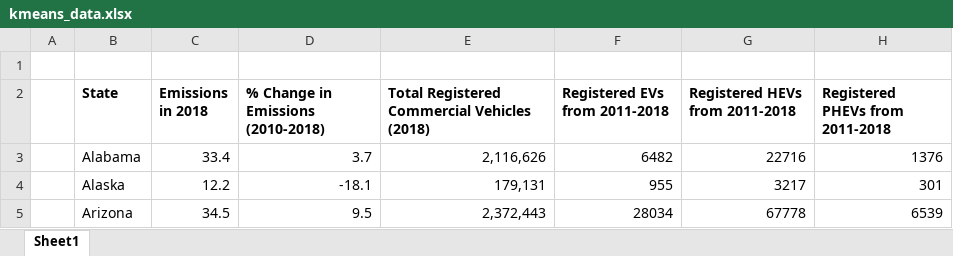
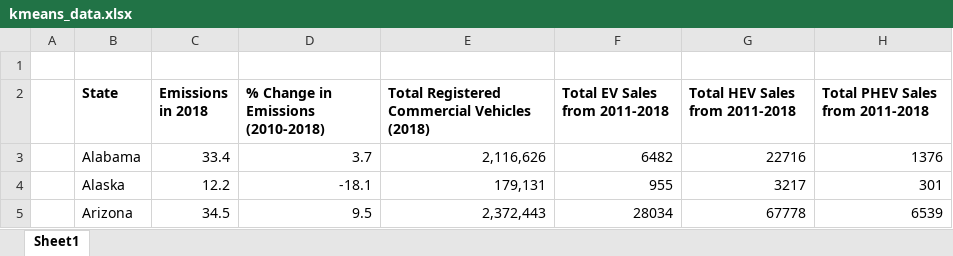
Before and after one commit to ykim879/machine.learning.project, an Excel workbook: kmeans_data.xlsx, sheet Sheet1, drawn as a sheet; only a part is shown; values as stored, in another font and other column widths than the file's, no borders; the diff names each change by its address in the sheet, - before the commit and + after, or states it on an @@ line.

Commit message:
Add files via upload

```diff
--- a/kmeans_data.xlsx (sheet Sheet1)
+++ b/kmeans_data.xlsx (sheet Sheet1)
-F2: Registered EVs from 2011-2018
+F2: Total EV Sales from 2011-2018
-G2: Registered HEVs from 2011-2018
+G2: Total HEV Sales from 2011-2018
-H2: Registered PHEVs from 2011-2018
+H2: Total PHEV Sales from 2011-2018
```
